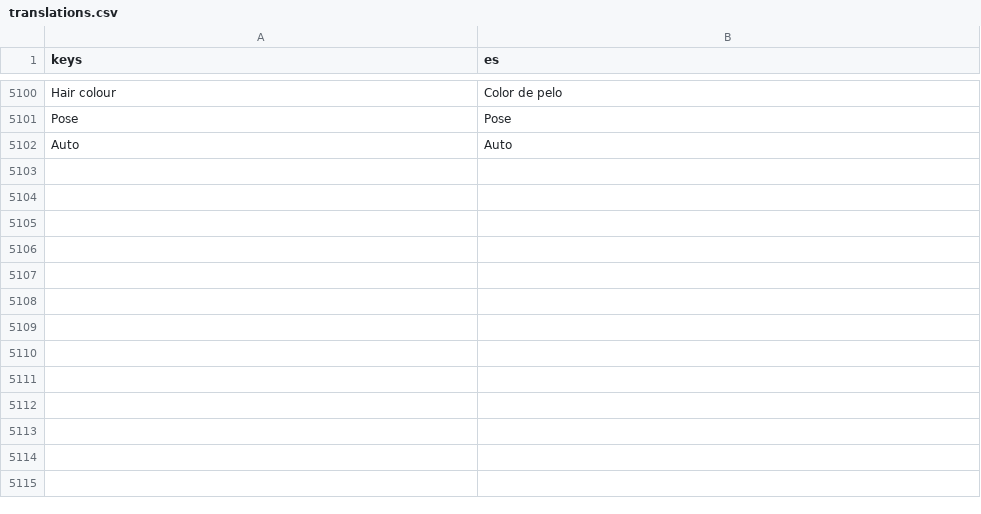
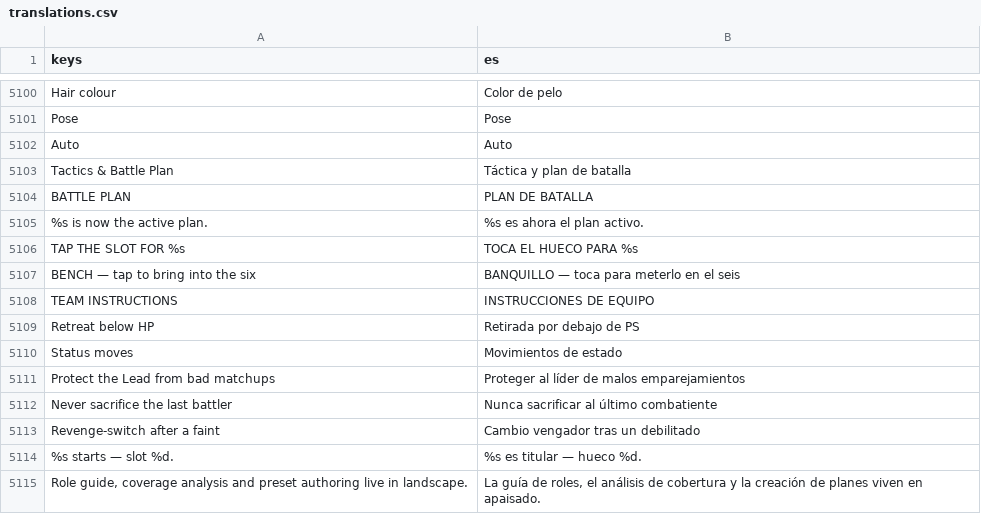
Before and after one commit to enrimr/pokemon-manager-game, a CSV file: i18n/translations.csv, drawn as a sheet; only a part is shown, gaps mark what is left out.

```diff
--- a/i18n/translations.csv
+++ b/i18n/translations.csv
@@ -5868 +5868,14 @@ Pose,Pose
 Auto,Auto
+Tactics & Battle Plan,Táctica y plan de batalla
+BATTLE PLAN,PLAN DE BATALLA
+%s is now the active plan.,%s es ahora el plan activo.
+TAP THE SLOT FOR %s,TOCA EL HUECO PARA %s
+BENCH — tap to bring into the six,BANQUILLO — toca para meterlo en el seis
+TEAM INSTRUCTIONS,INSTRUCCIONES DE EQUIPO
+Retreat below HP,Retirada por debajo de PS
+Status moves,Movimientos de estado
+Protect the Lead from bad matchups,Proteger al líder de malos emparejamientos
+Never sacrifice the last battler,Nunca sacrificar al último combatiente
+Revenge-switch after a faint,Cambio vengador tras un debilitado
+%s starts — slot %d.,%s es titular — hueco %d.
+"Role guide, coverage analysis and preset authoring live in landscape.","La guía de roles, el análisis de cobertura y la creación de planes viven en apaisado."
```
Also changed, not shown: 6 other files.
